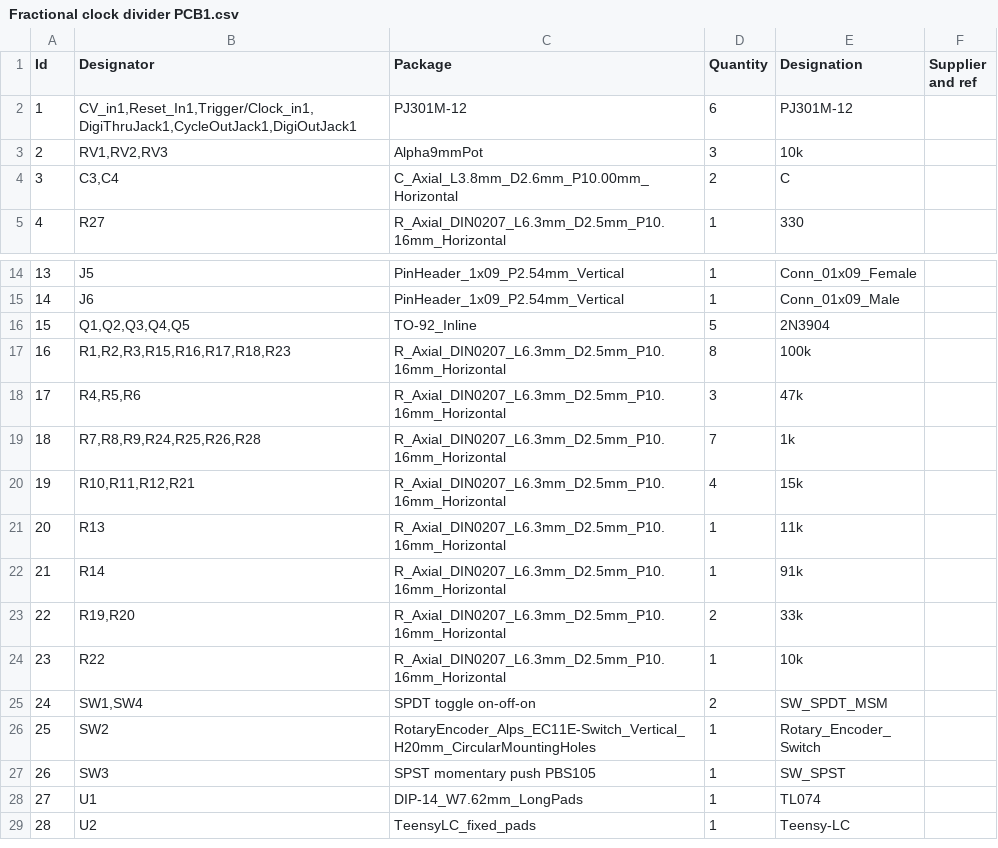
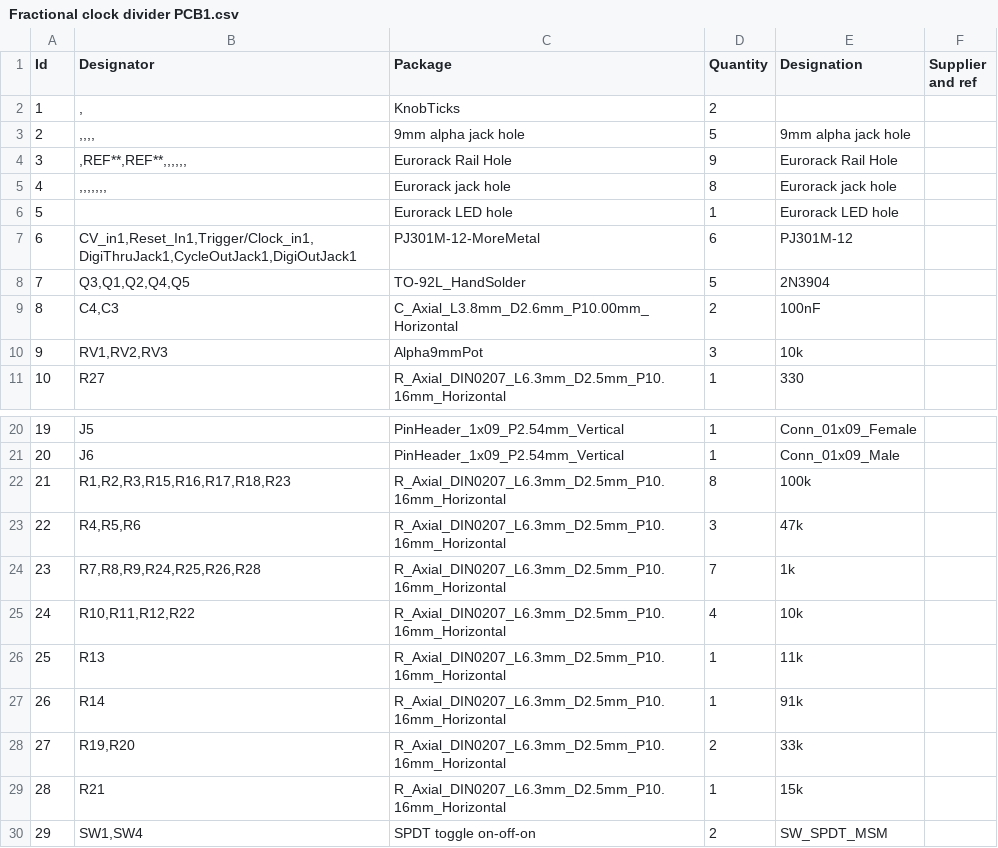
Before and after one commit to TuskSE/Fractional-clock-multiplier, a CSV file: Kicad schematic/Fractional clock divider PCB 2/Fractional clock divider PCB1.csv, drawn as a sheet; only a part is shown, gaps mark what is left out; the shorter side is filled out with more unchanged rows; removed rows and columns are numbered as before the commit, all else as after; the diff names each change by its address in the sheet, - before the commit and + after, or states it on an @@ line.

```diff
--- a/Kicad schematic/Fractional clock divider PCB 2/Fractional clock divider PCB1.csv
+++ b/Kicad schematic/Fractional clock divider PCB 2/Fractional clock divider PCB1.csv
+row 2: 1 | , | KnobTicks | 2
+row 3: 2 | ,,,, | 9mm alpha jack hole | 5 | 9mm alpha jack hole
+row 4: 3 | ,REF**,REF**,,,,,, | Eurorack Rail Hole | 9 | Eurorack Rail Hole
+row 5: 4 | ,,,,,,, | Eurorack jack hole | 8 | Eurorack jack hole
+row 6: 5 |  | Eurorack LED hole | 1 | Eurorack LED hole
@@ column A (Id) renumbered from row 7 down @@
-C7 (Package): PJ301M-12
+C7 (Package): PJ301M-12-MoreMetal
+row 8: 7 | Q3,Q1,Q2,Q4,Q5 | TO-92L_HandSolder | 5 | 2N3904
+row 9: 8 | C4,C3 | C_Axial_L3.8mm_D2.6mm_P10.00mm_Horizontal | 2 | 100nF
-row 4: 3 | C3,C4 | C_Axial_L3.8mm_D2.6mm_P10.00mm_Horizontal | 2 | C
-row 16: 15 | Q1,Q2,Q3,Q4,Q5 | TO-92_Inline | 5 | 2N3904
-B25 (Designator): R10,R11,R12,R21
+B25 (Designator): R10,R11,R12,R22
-E25 (Designation): 15k
+E25 (Designation): 10k
-B29 (Designator): R22
+B29 (Designator): R21
-E29 (Designation): 10k
+E29 (Designation): 15k
```
Also changed, not shown: 14 other files.
